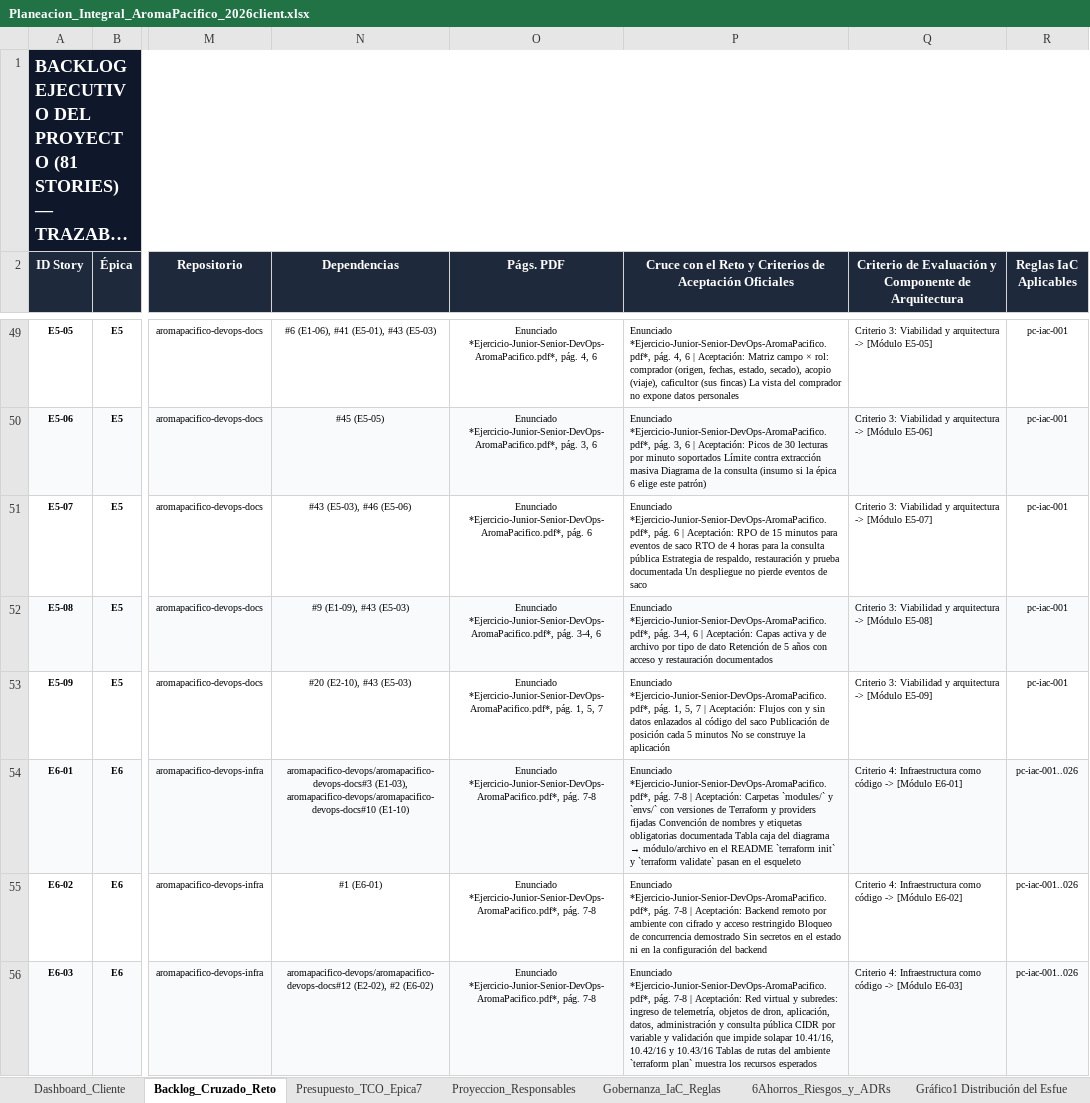
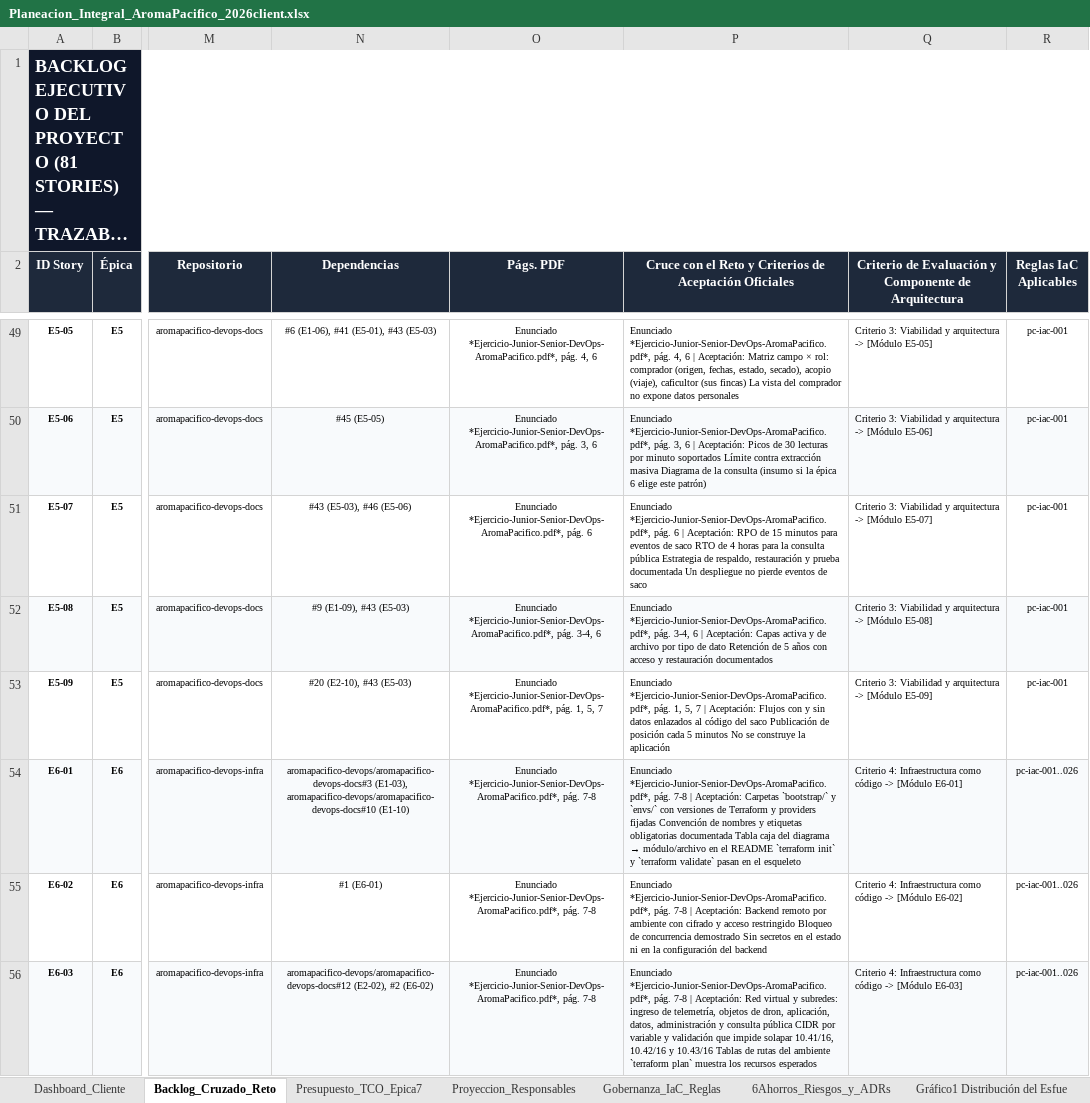
Before and after one commit to aromapacifico-devops/aromapacifico-devops-docs, an Excel workbook: docs/planning/Planeacion_Integral_AromaPacifico_2026client.xlsx, sheet Backlog_Cruzado_Reto, drawn as a sheet; only a part is shown, gaps mark what is left out; long unchanged cells end in …; values as stored, in another font and other column widths than the file's, no borders; charts and pictures not drawn; the diff names each change by its address in the sheet, - before the commit and + after, or states it on an @@ line.

Commit message:
docs: point planning workbook to the module repositories

```diff
--- a/docs/planning/Planeacion_Integral_AromaPacifico_2026client.xlsx (sheet Backlog_Cruzado_Reto)
+++ b/docs/planning/Planeacion_Integral_AromaPacifico_2026client.xlsx (sheet Backlog_Cruzado_Reto)
-P54: …Aceptación: Carpetas `modules/` y `envs/`…
+P54: …Aceptación: Carpetas `bootstrap/` y `envs/`…
```
Also changed, not shown: sheet Gobernanza_IaC_Reglas, sheet Proyeccion_Responsables, sheet Presupuesto_TCO_Epica7.
